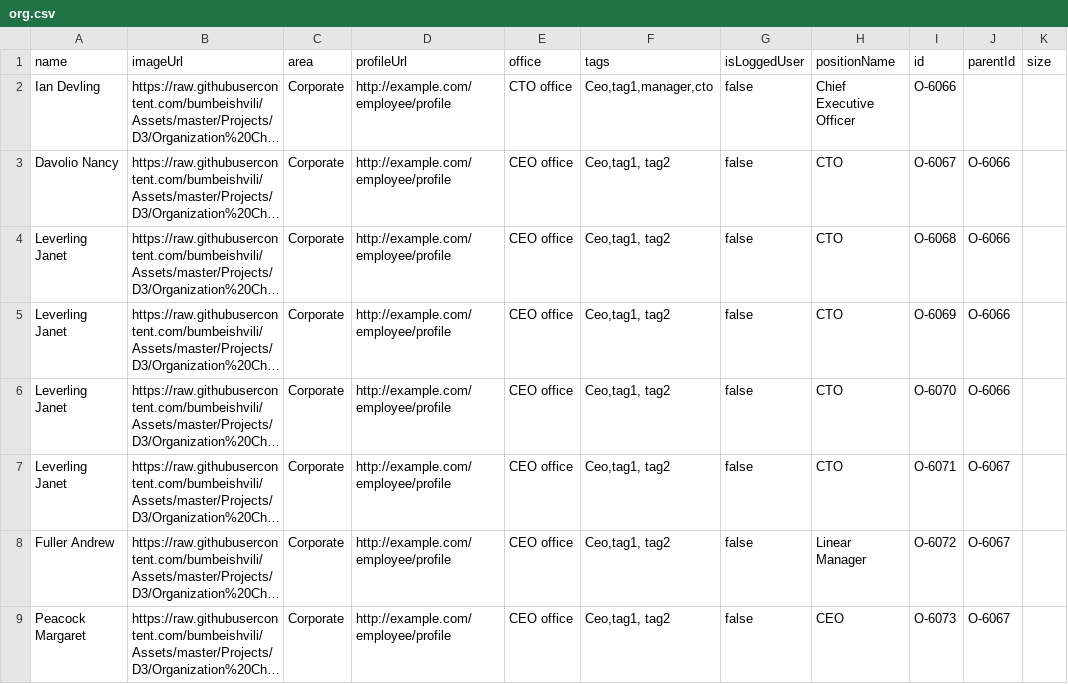
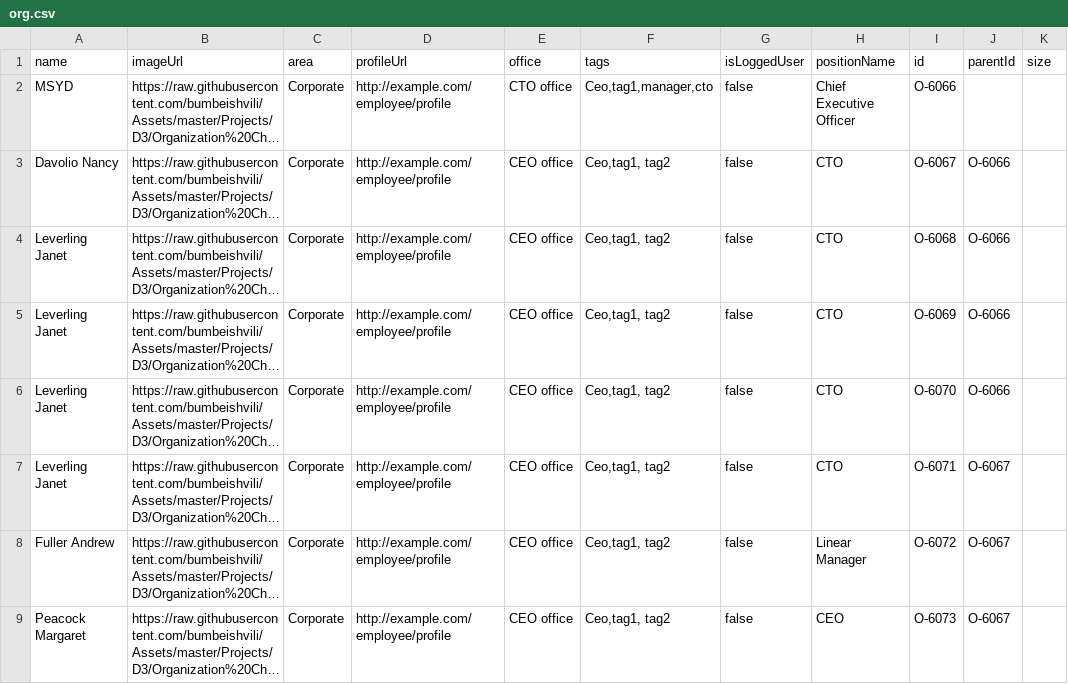
Before and after one commit to bcruz4/organigrama.github.io, a CSV file: org.csv, drawn as a sheet; only a part is shown; long unchanged cells end in …; the diff names each change by its address in the sheet, - before the commit and + after, or states it on an @@ line.

Commit message:
cambios minimos

```diff
--- a/org.csv
+++ b/org.csv
-A2 (name): Ian Devling
+A2 (name): MSYD
```
